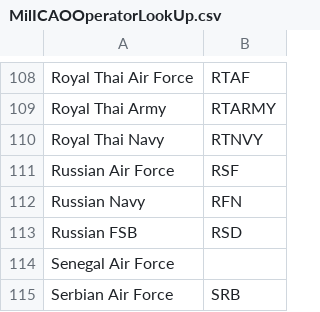
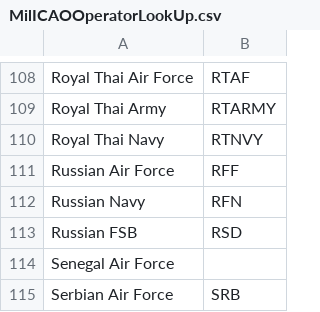
Before and after one commit to rikgale/ICAOList, a CSV file: MilICAOOperatorLookUp.csv, drawn as a sheet; only a part is shown, gaps mark what is left out.

Commit message:
Update MilICAOOperatorLookUp.csv

```diff
--- a/MilICAOOperatorLookUp.csv
+++ b/MilICAOOperatorLookUp.csv
@@ -110,3 +110,3 @@ Royal Thai Army,RTARMY
 Royal Thai Navy,RTNVY
-Russian Air Force,RSF
+Russian Air Force,RFF
 Russian Navy,RFN
```
